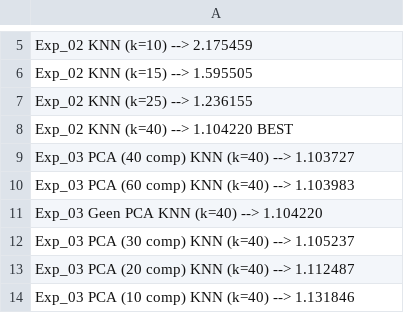
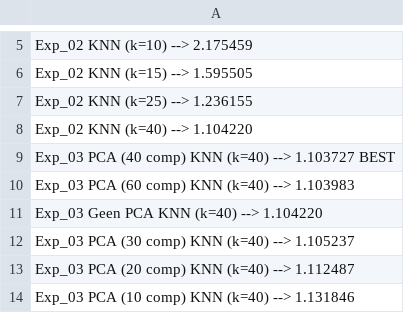
Before and after one commit to HannaLeysen/Solo_Task_AI-, a CSV file: results.csv, drawn as a sheet; only a part is shown, gaps mark what is left out.

Commit message:
Update results.csv with new KNN entries

```diff
--- a/results.csv
+++ b/results.csv
@@ -7,4 +7,4 @@ Exp_02        KNN (k=15)                -->      1.595505
 Exp_02        KNN (k=25)                -->      1.236155
-Exp_02        KNN (k=40)                -->      1.104220   BEST
-Exp_03        PCA (40 comp) KNN (k=40)  -->      1.103727
+Exp_02        KNN (k=40)                -->      1.104220
+Exp_03        PCA (40 comp) KNN (k=40)  -->      1.103727    BEST
 Exp_03        PCA (60 comp) KNN (k=40)  -->      1.103983
```
